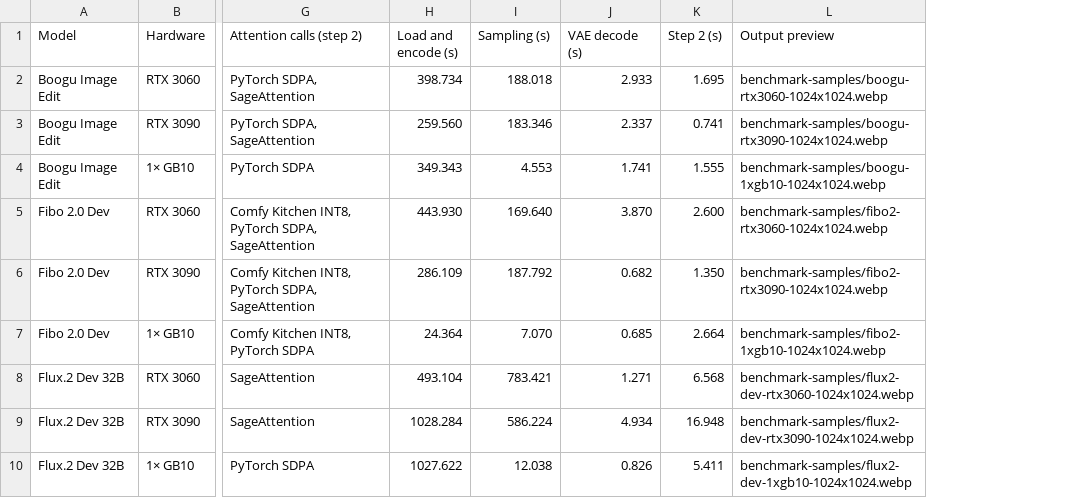
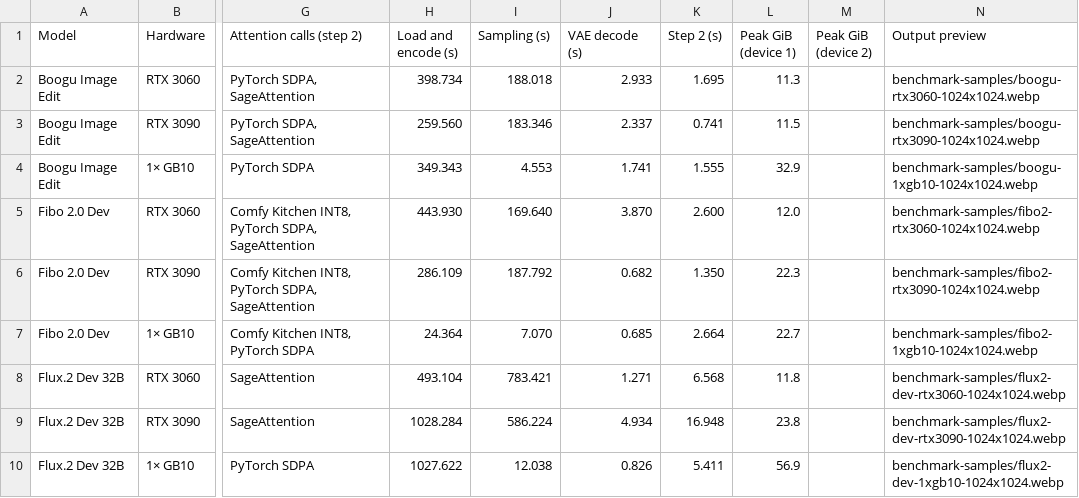
Before and after one commit to hiddenswitch/forks-pip-and-uv-installable-ComfyUI, a CSV file: docs/convrot-benchmark-timings.csv, drawn as a sheet; only a part is shown, gaps mark what is left out; the diff names each change by its address in the sheet, - before the commit and + after, or states it on an @@ line.

```diff
--- a/docs/convrot-benchmark-timings.csv
+++ b/docs/convrot-benchmark-timings.csv
+column L (Peak GiB (device 1)), rows 2-10: 11.3 | 11.5 | 32.9 | 12.0 | 22.3 | 22.7 | 11.8 | 23.8 | 56.9
+column M (Peak GiB (device 2)), empty
```
Also changed, not shown: 1 other file.
